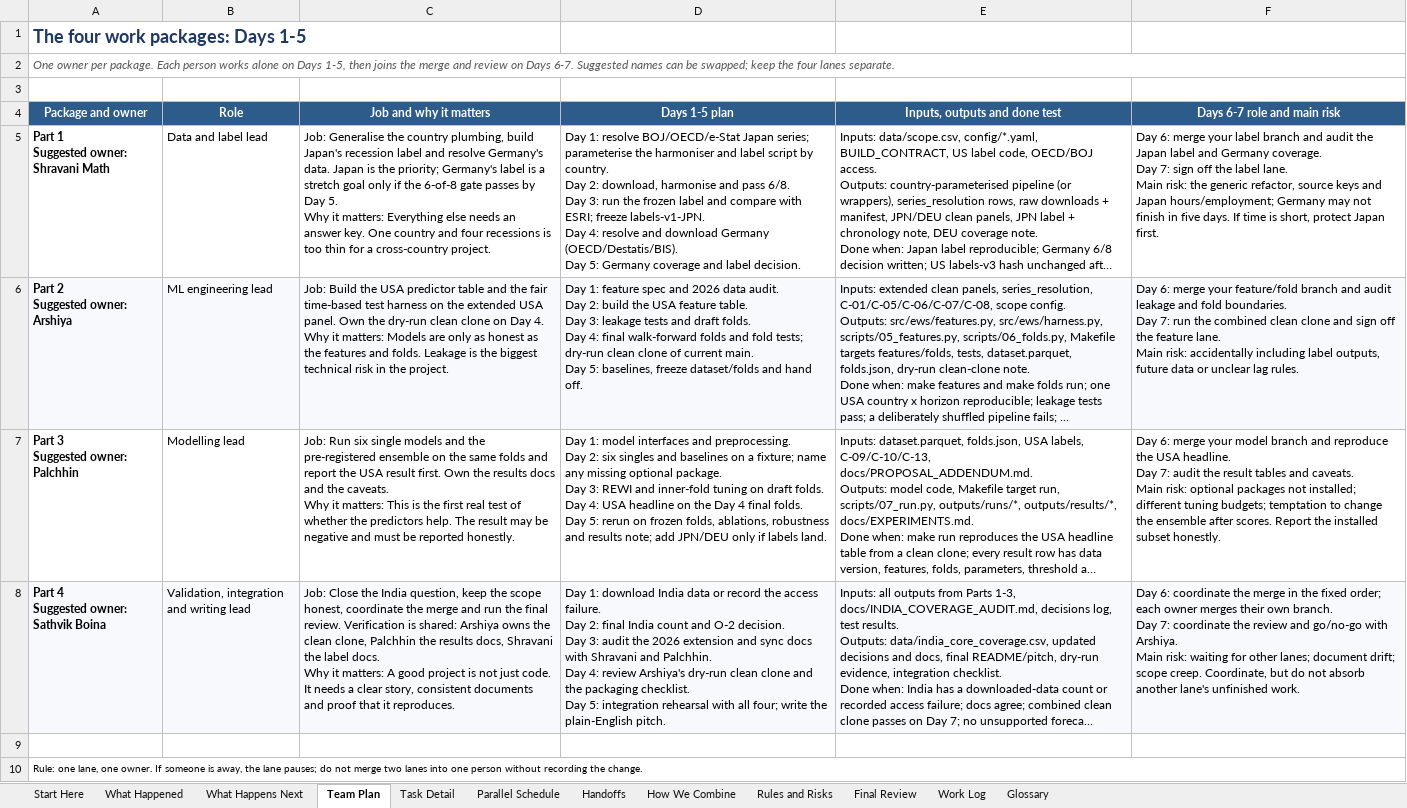
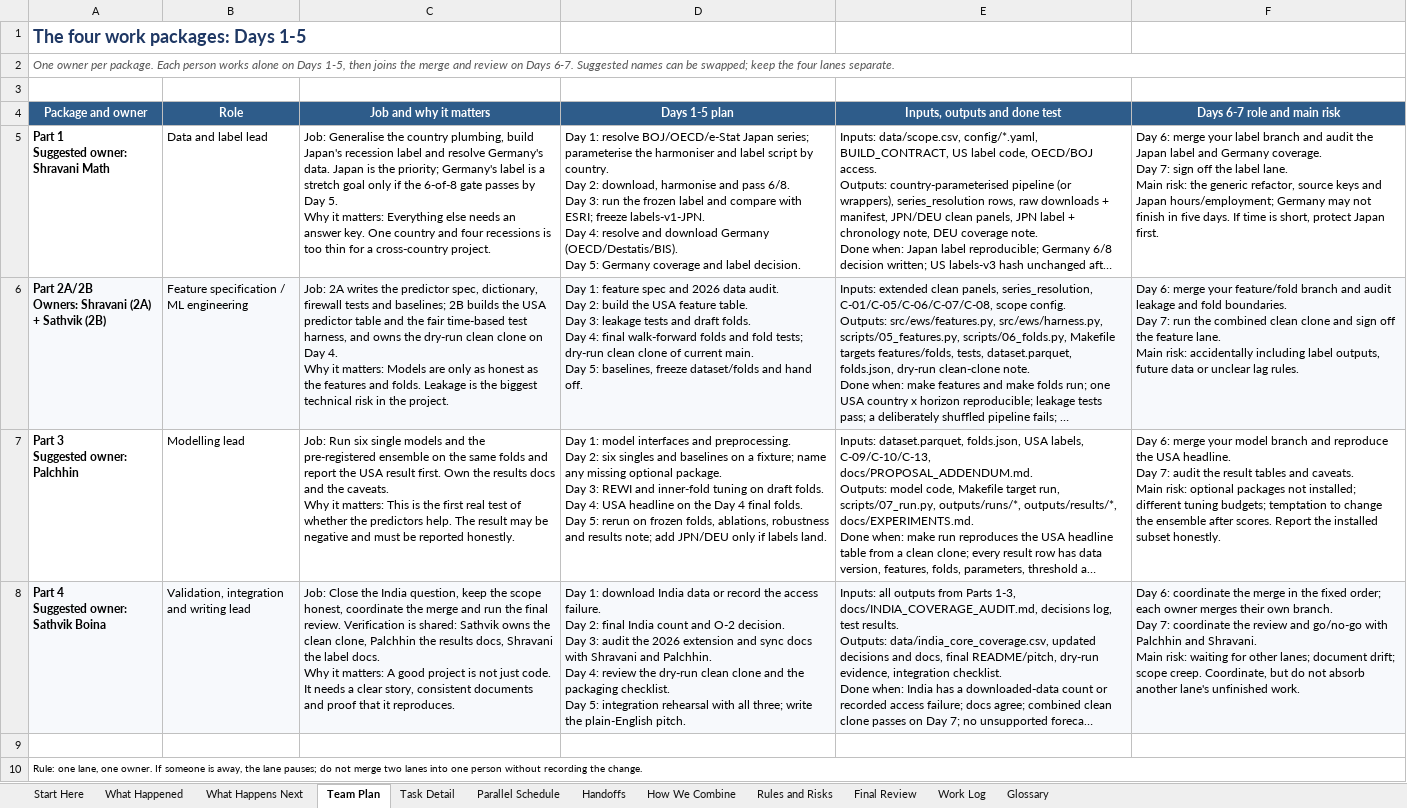
Before and after one commit to sathvikboina/recession-ews, an Excel workbook: Team_Plan.xlsx, sheet Team Plan, drawn as a sheet; long unchanged cells end in …; values as stored, in another font and other column widths than the file's, no borders; ↵ is a line break in a cell; the diff names each change by its address in the sheet, - before the commit and + after, or states it on an @@ line.

Commit message:
Reconcile the team plan with the Lane 2 split
- Part 2 is now 2A (Shravani: spec, firewall tests, dictionary,
  baselines) and 2B (Sathvik: table, folds, harness, clean clone)
- clean-clone, review and packaging ownership moves from the departed
  original owner to Sathvik, with Shravani cross-checking hashes
- H2/H4/H6/H7, the Day 6/7 tables and the lock-risk rows follow the
  same split; headcount corrected to three people
- regenerate Team_Plan.xlsx from scripts/make_team_plan.py

```diff
--- a/Team_Plan.xlsx (sheet Team Plan)
+++ b/Team_Plan.xlsx (sheet Team Plan)
-A6 (Package and owner): Part 2 ↵ Suggested owner: Arshiya
+A6 (Package and owner): Part 2A/2B ↵ Owners: Shravani (2A) + Sathvik (2B)
-B6 (Role): ML engineering lead
+B6 (Role): Feature specification / ML engineering
-C6 (Job and why it matters): Job: Build the USA predictor table and the fair time-based test harness on the extended USA panel. Own the dry-run…
+C6 (Job and why it matters): Job: 2A writes the predictor spec, dictionary, firewall tests and baselines; 2B builds the USA predictor table and the fair time-based test harness, and owns the dry-run…
-C8 (Job and why it matters): …is shared: Arshiya owns the…
+C8 (Job and why it matters): …is shared: Sathvik owns the…
-D8 (Days 1-5 plan): …4: review Arshiya's dry-run clean clone and the packaging checklist. ↵ Day 5: integration rehearsal with all four; write the…
+D8 (Days 1-5 plan): …4: review the dry-run clean clone and the packaging checklist. ↵ Day 5: integration rehearsal with all three; write the…
-F8 (Days 6-7 role and main risk): …go/no-go with Arshiya. ↵ Main risk:…
+F8 (Days 6-7 role and main risk): …go/no-go with Palchhin and Shravani. ↵ Main risk:…
```
Also changed, not shown: sheet Task Detail, sheet Handoffs, sheet Parallel Schedule, sheet Start Here, sheet What Happens Next, sheet Rules and Risks, 1 more sheet, 3 other files.
